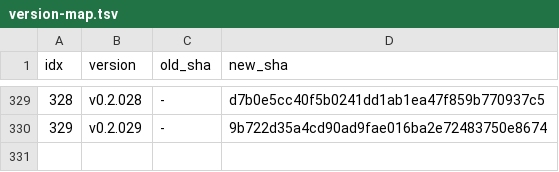
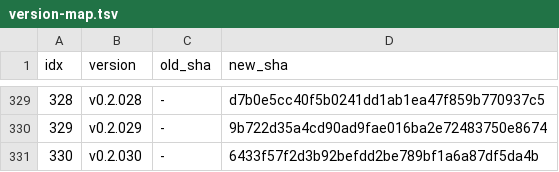
Before and after one commit to iltranqui/lightnet, a TSV file: tasks/rust/version-map.tsv, drawn as a sheet; only a part is shown, gaps mark what is left out.

Commit message:
docs(rust): record persistent DCNv4 parameters

```diff
--- a/tasks/rust/version-map.tsv
+++ b/tasks/rust/version-map.tsv
@@ -330 +330,2 @@ idx	version	old_sha	new_sha
 329	v0.2.029	-	9b722d35a4cd90ad9fae016ba2e72483750e8674
+330	v0.2.030	-	6433f57f2d3b92befdd2be789bf1a6a87df5da4b
```
Also changed, not shown: 5 other files.
